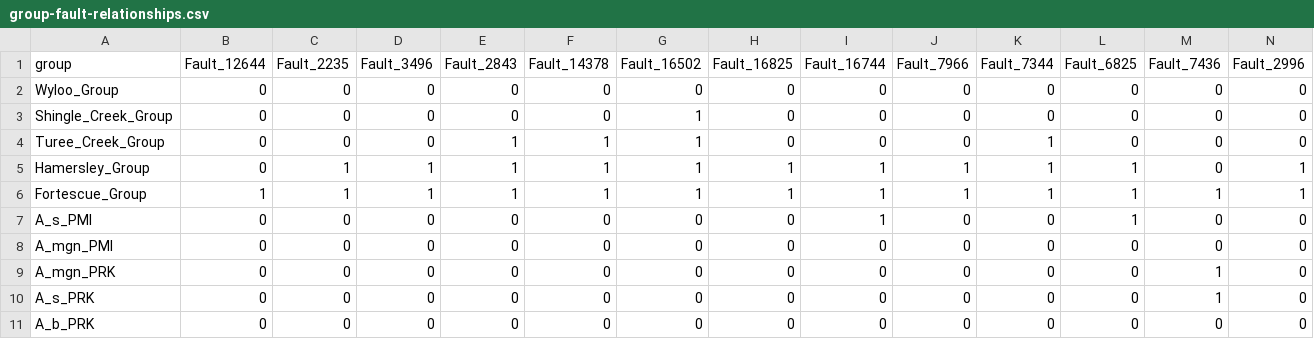
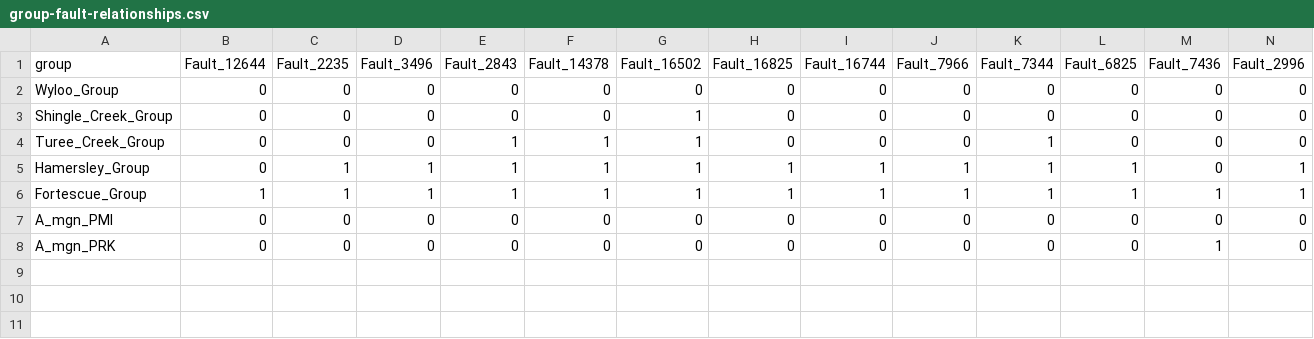
Before and after one commit to vogarko/map2loop, a CSV file: test_data3/output/group-fault-relationships.csv, drawn as a sheet; only a part is shown; rows hold the shown columns only; the diff names each change by its address in the sheet, - before the commit and + after, or states it on an @@ line.

Commit message:
Fault neighbourhood orientations
New notebook calculates orientation data either side of mid-point of faults to ensure that fault domains have orientation data need by geomodeller (and gempy?)

```diff
--- a/test_data3/output/group-fault-relationships.csv
+++ b/test_data3/output/group-fault-relationships.csv
-row 7: A_s_PMI | 0 | 0 | 0 | 0 | 0 | 0 | 0 | 1 | 0 | 0 | 1 | 0 | 0
-row 10: A_s_PRK | 0 | 0 | 0 | 0 | 0 | 0 | 0 | 0 | 0 | 0 | 0 | 1 | 0
-row 11: A_b_PRK | 0 | 0 | 0 | 0 | 0 | 0 | 0 | 0 | 0 | 0 | 0 | 0 | 0
```
Also changed, not shown: test_data3/output/formation_thicknesses.csv, test_data3/tmp/combo_full.csv, 41 other files.
